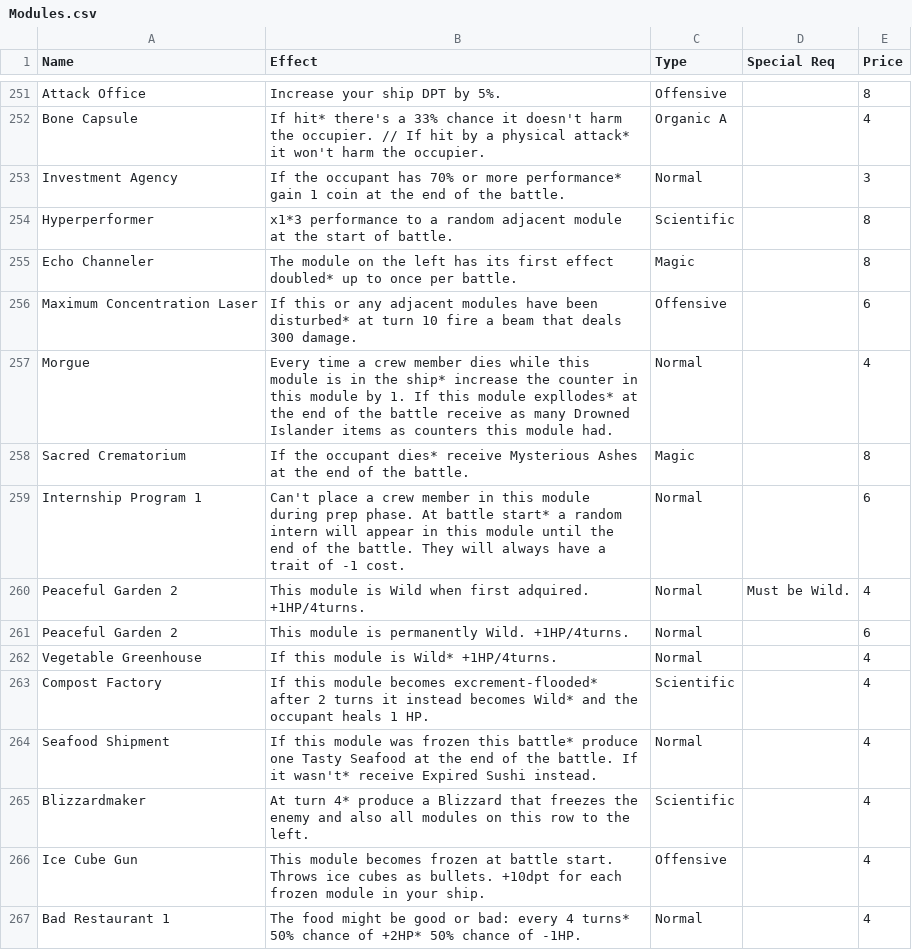
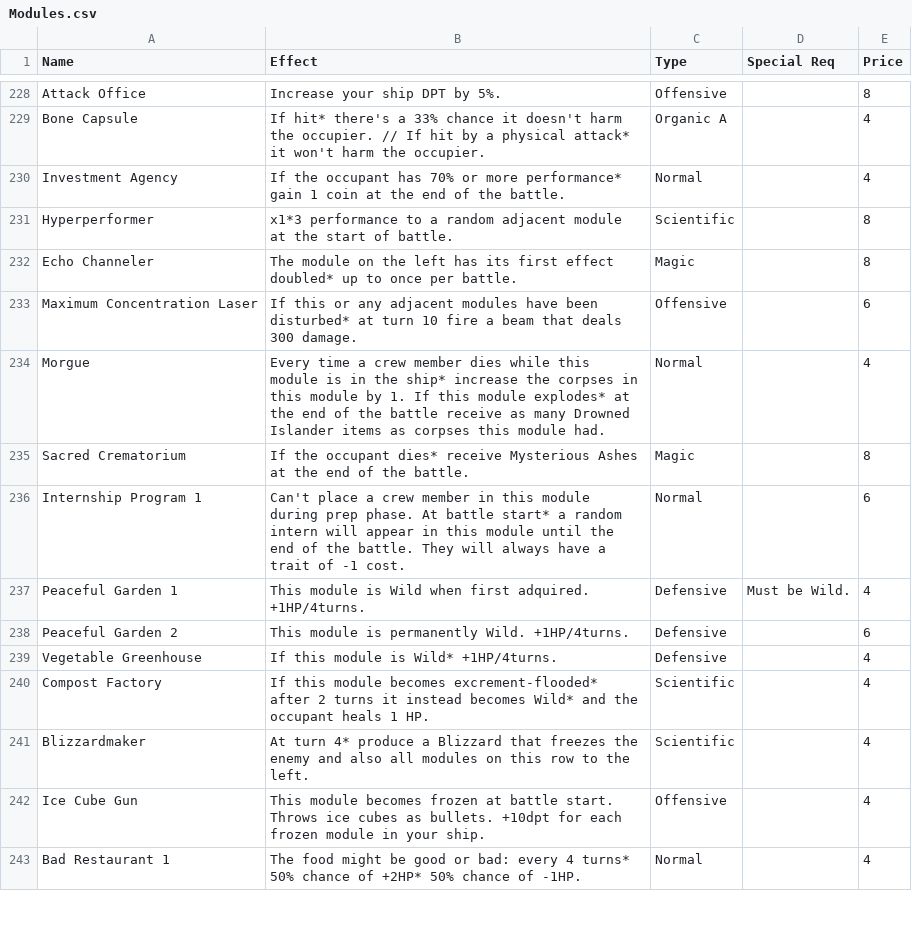
Before and after one commit to Loosyfer/AmmoniteUltraMegaDef, a CSV file: Assets/Resources/Excel/Modules.csv, drawn as a sheet; only a part is shown, gaps mark what is left out; the diff covers the shown part only.

```diff
--- a/Assets/Resources/Excel/Modules.csv
+++ b/Assets/Resources/Excel/Modules.csv
@@ -252,3 +229,3 @@ Attack Office,Increase your ship DPT by 5%.,Offensive,,8
 Bone Capsule,If hit* there's a 33% chance it doesn't harm the occupier. // If hit by a physical attack* it won't harm the occupier.,Organic A,,4
-Investment Agency,If the occupant has 70% or more performance* gain 1 coin at the end of the battle.,Normal,,3
+Investment Agency,If the occupant has 70% or more performance* gain 1 coin at the end of the battle.,Normal,,4
 Hyperperformer,x1*3 performance to a random adjacent module at the start of battle.,Scientific,,8
@@ -256,10 +233,9 @@ Echo Channeler,The module on the left has its first effect doubled* up to once p
 Maximum Concentration Laser,If this or any adjacent modules have been disturbed* at turn 10 fire a beam that deals 300 damage.,Offensive,,6
-Morgue,Every time a crew member dies while this module is in the ship* increase the counter in this module by 1. If this module expllodes* at the end of the battle receive as many Drowned Islander items as counters this module had.,Normal,,4
+Morgue,Every time a crew member dies while this module is in the ship* increase the corpses in this module by 1. If this module explodes* at the end of the battle receive as many Drowned Islander items as corpses this module had.,Normal,,4
 Sacred Crematorium,If the occupant dies* receive Mysterious Ashes at the end of the battle.,Magic,,8
 Internship Program 1,Can't place a crew member in this module during prep phase. At battle start* a random intern will appear in this module until the end of the battle. They will always have a trait of -1 cost.,Normal,,6
-Peaceful Garden 2,This module is Wild when first adquired. +1HP/4turns.,Normal,Must be Wild.,4
-Peaceful Garden 2,This module is permanently Wild. +1HP/4turns.,Normal,,6
-Vegetable Greenhouse,If this module is Wild* +1HP/4turns.,Normal,,4
+Peaceful Garden 1,This module is Wild when first adquired. +1HP/4turns.,Defensive,Must be Wild.,4
+Peaceful Garden 2,This module is permanently Wild. +1HP/4turns.,Defensive,,6
+Vegetable Greenhouse,If this module is Wild* +1HP/4turns.,Defensive,,4
 Compost Factory,If this module becomes excrement-flooded* after 2 turns it instead becomes Wild* and the occupant heals 1 HP.,Scientific,,4
-Seafood Shipment,If this module was frozen this battle* produce one Tasty Seafood at the end of the battle. If it wasn't* receive Expired Sushi instead.,Normal,,4
 Blizzardmaker,At turn 4* produce a Blizzard that freezes the enemy and also all modules on this row to the left.,Scientific,,4
```
Also changed, not shown: 7 added rows, 22 removed rows, 2 moved rows and 35 edited cells elsewhere in this file, Assets/Resources/Excel/Enemies.csv, Assets/Resources/Excel/Members.csv, 12 other files.
